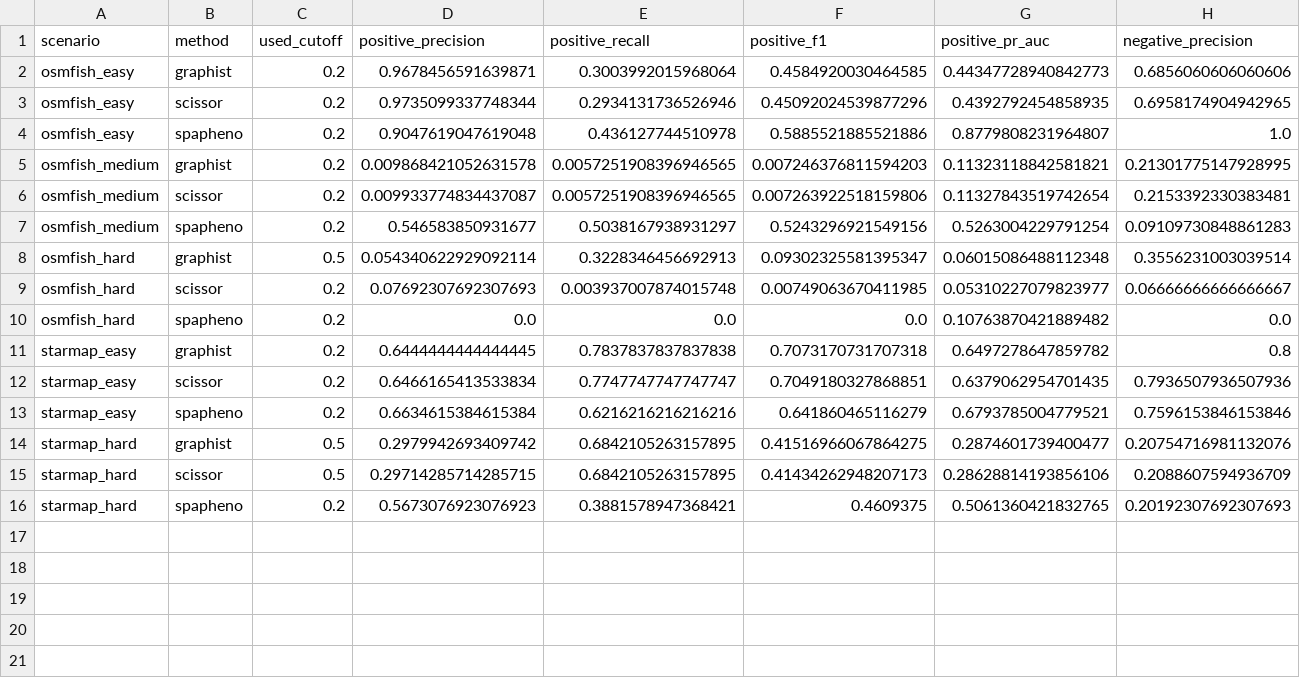
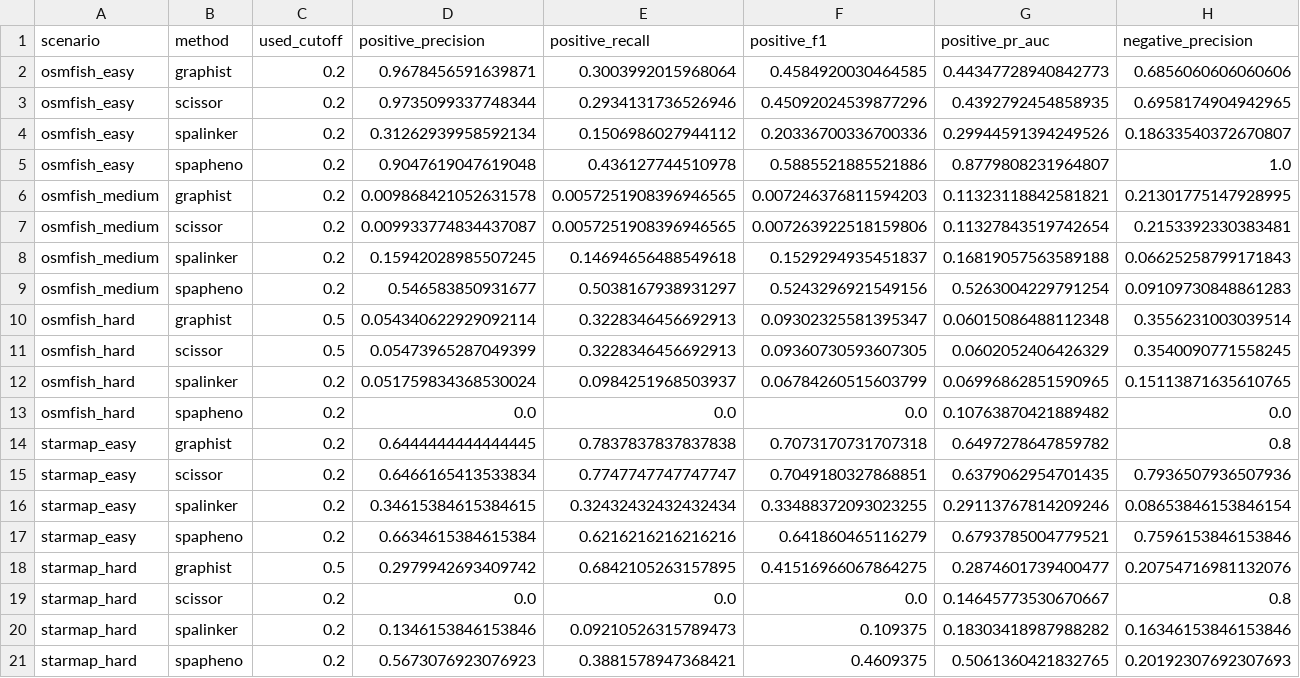
Before and after one commit to namini94/Graphist, a CSV file: benchmarking/results/task_a_summary.csv, drawn as a sheet; only a part is shown; removed rows and columns are numbered as before the commit, all else as after; rows hold the shown columns only; the diff names each change by its address in the sheet, - before the commit and + after, or states it on an @@ line.

```diff
--- a/benchmarking/results/task_a_summary.csv
+++ b/benchmarking/results/task_a_summary.csv
+row 4: osmfish_easy | spalinker | 0.2 | 0.31262939958592134 | 0.1506986027944112 | 0.20336700336700336 | 0.29944591394249526 | 0.18633540372670807
+row 8: osmfish_medium | spalinker | 0.2 | 0.15942028985507245 | 0.14694656488549618 | 0.1529294935451837 | 0.16819057563589188 | 0.06625258799171843
-row 9: osmfish_hard | scissor | 0.2 | 0.07692307692307693 | 0.003937007874015748 | 0.00749063670411985 | 0.05310227079823977 | 0.06666666666666667
+row 11: osmfish_hard | scissor | 0.5 | 0.05473965287049399 | 0.3228346456692913 | 0.09360730593607305 | 0.0602052406426329 | 0.3540090771558245
+row 12: osmfish_hard | spalinker | 0.2 | 0.051759834368530024 | 0.0984251968503937 | 0.06784260515603799 | 0.06996862851590965 | 0.15113871635610765
+row 16: starmap_easy | spalinker | 0.2 | 0.34615384615384615 | 0.32432432432432434 | 0.33488372093023255 | 0.29113767814209246 | 0.08653846153846154
-row 15: starmap_hard | scissor | 0.5 | 0.29714285714285715 | 0.6842105263157895 | 0.41434262948207173 | 0.28628814193856106 | 0.2088607594936709
+row 19: starmap_hard | scissor | 0.2 | 0.0 | 0.0 | 0.0 | 0.14645773530670667 | 0.8
+row 20: starmap_hard | spalinker | 0.2 | 0.1346153846153846 | 0.09210526315789473 | 0.109375 | 0.18303418987988282 | 0.16346153846153846
```
Also changed, not shown: 2 other files.
